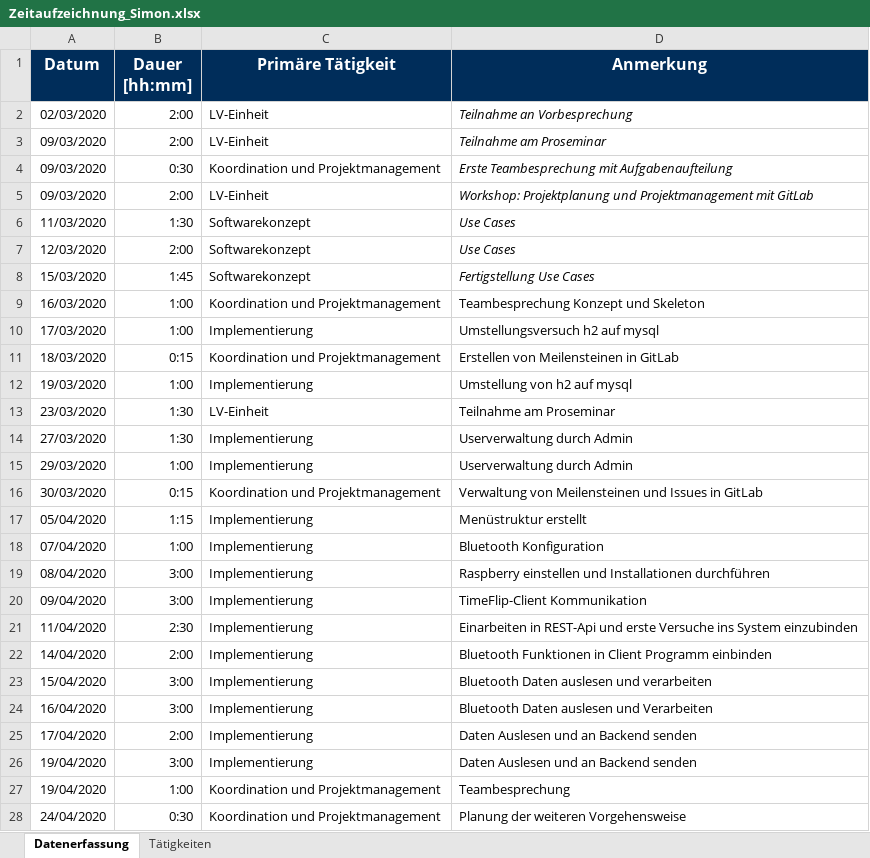
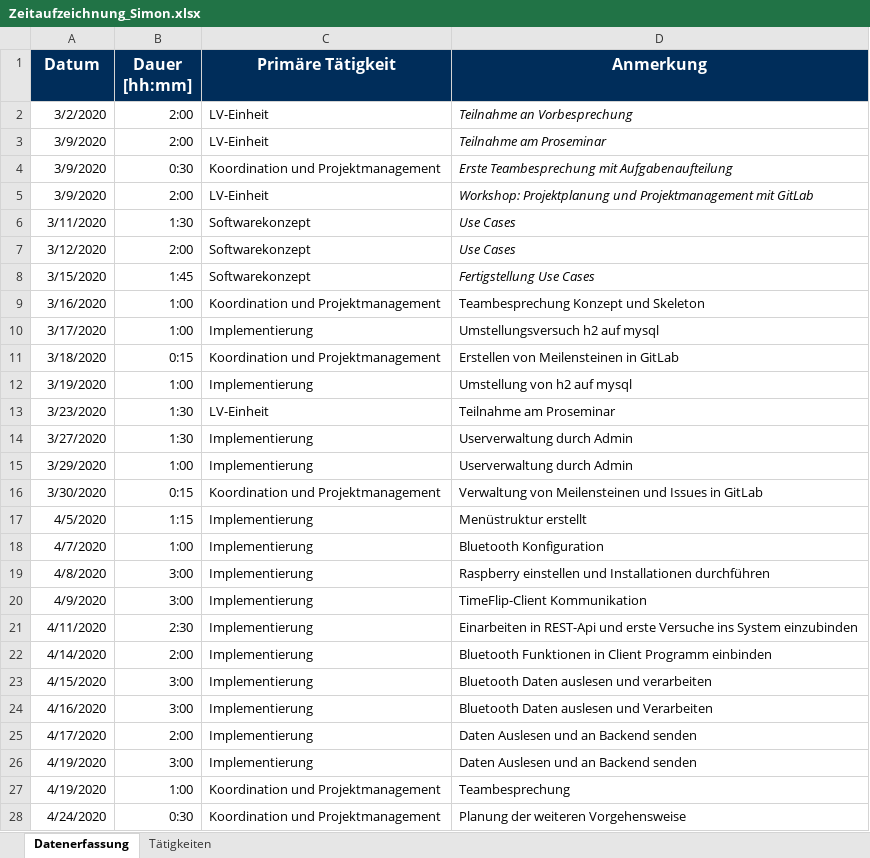
Before and after one commit to calvingehrer/Timeflip, an Excel workbook: Documentation/Time Management/Zeitaufzeichnung_Simon.xlsx, sheet Datenerfassung, drawn as a sheet; only a part is shown; values as stored, in another font and other column widths than the file's, no borders; charts and pictures not drawn; the diff covers the shown part only; the diff names each change by its address in the sheet, - before the commit and + after, or states it on an @@ line.

Commit message:
Replace Zeitaufzeichnung_Simon.xlsx

```diff
--- a/Documentation/Time Management/Zeitaufzeichnung_Simon.xlsx (sheet Datenerfassung)
+++ b/Documentation/Time Management/Zeitaufzeichnung_Simon.xlsx (sheet Datenerfassung)
-A2 (Datum): 02/03/2020
+A2 (Datum): 3/2/2020
-A3:A5 (Datum): 09/03/2020
+A3:A5 (Datum): 3/9/2020
-A6 (Datum): 11/03/2020
+A6 (Datum): 3/11/2020
-A7 (Datum): 12/03/2020
+A7 (Datum): 3/12/2020
-A8 (Datum): 15/03/2020
+A8 (Datum): 3/15/2020
-A9 (Datum): 16/03/2020
+A9 (Datum): 3/16/2020
-A10 (Datum): 17/03/2020
+A10 (Datum): 3/17/2020
-A11 (Datum): 18/03/2020
+A11 (Datum): 3/18/2020
-A12 (Datum): 19/03/2020
+A12 (Datum): 3/19/2020
-A13 (Datum): 23/03/2020
+A13 (Datum): 3/23/2020
-A14 (Datum): 27/03/2020
+A14 (Datum): 3/27/2020
-A15 (Datum): 29/03/2020
+A15 (Datum): 3/29/2020
-A16 (Datum): 30/03/2020
+A16 (Datum): 3/30/2020
-A17 (Datum): 05/04/2020
+A17 (Datum): 4/5/2020
-A18 (Datum): 07/04/2020
+A18 (Datum): 4/7/2020
-A19 (Datum): 08/04/2020
+A19 (Datum): 4/8/2020
-A20 (Datum): 09/04/2020
+A20 (Datum): 4/9/2020
-A21 (Datum): 11/04/2020
+A21 (Datum): 4/11/2020
-A22 (Datum): 14/04/2020
+A22 (Datum): 4/14/2020
-A23 (Datum): 15/04/2020
+A23 (Datum): 4/15/2020
-A24 (Datum): 16/04/2020
+A24 (Datum): 4/16/2020
-A25 (Datum): 17/04/2020
+A25 (Datum): 4/17/2020
-A26:A27 (Datum): 19/04/2020
+A26:A27 (Datum): 4/19/2020
-A28 (Datum): 24/04/2020
+A28 (Datum): 4/24/2020
```
Also changed, not shown: 9 added rows and 28 edited cells elsewhere in this sheet, charts or pictures.
